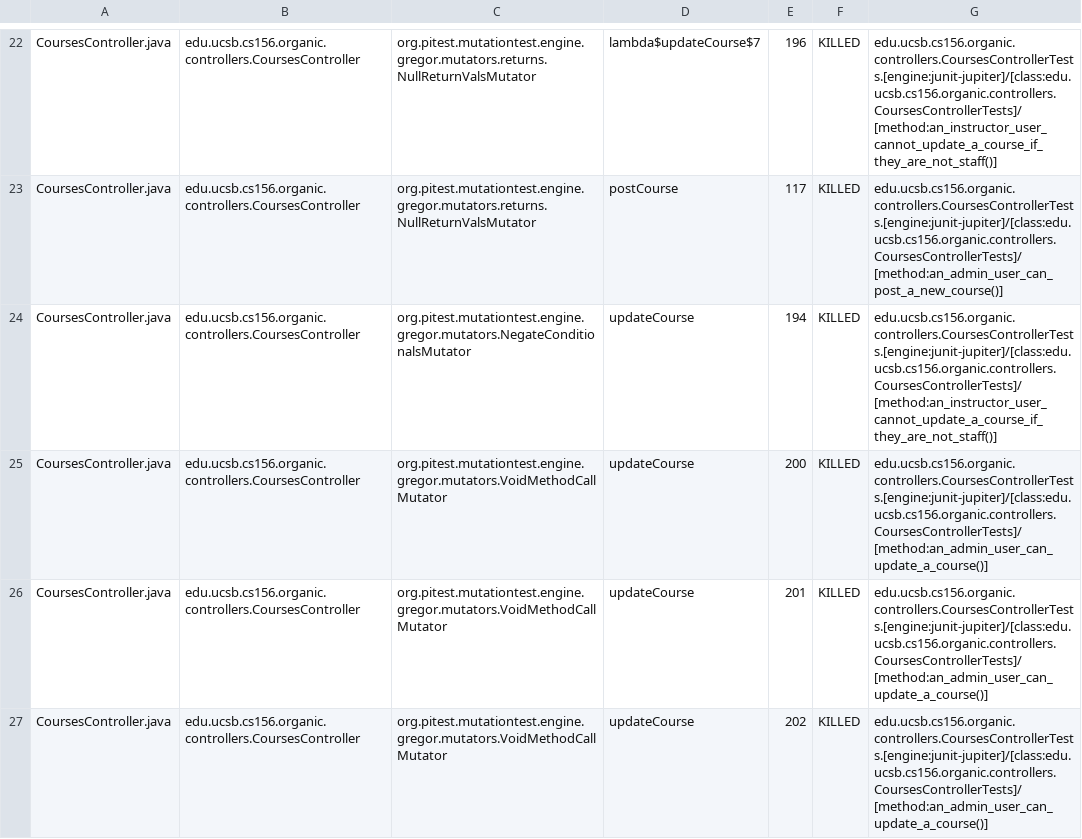
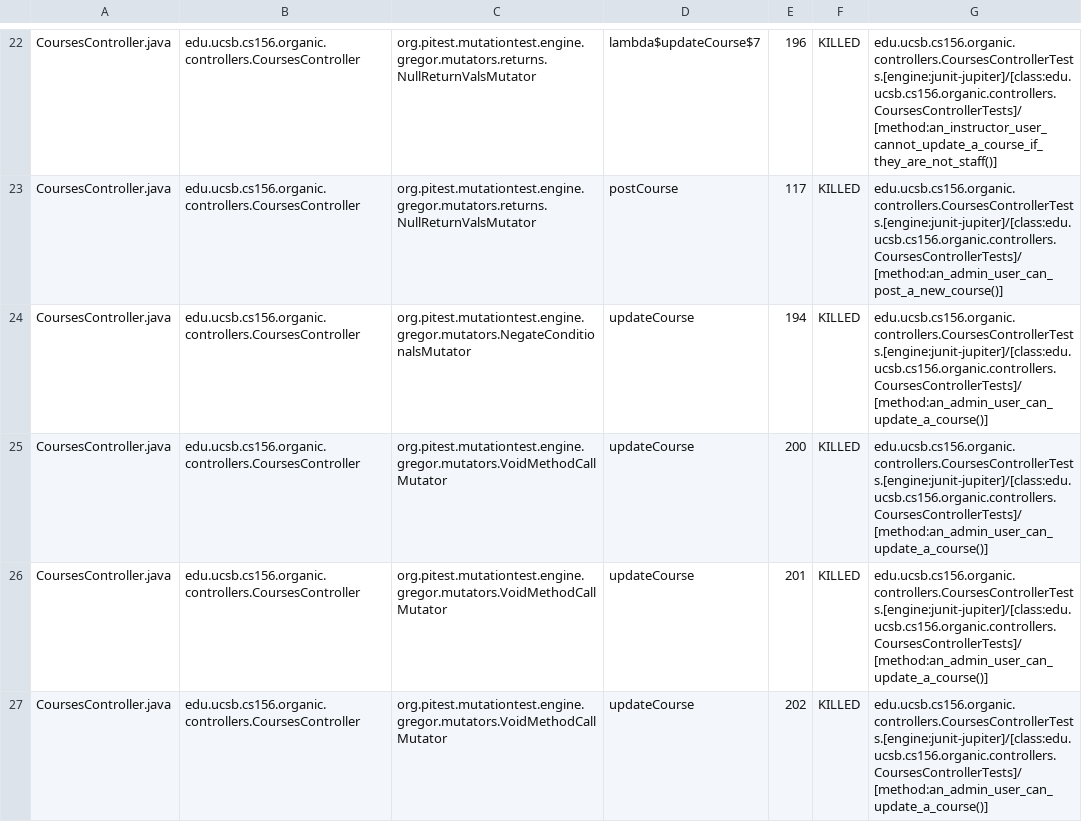
Before and after one commit to ucsb-cs156-w24/proj-organic-w24-6pm-4, a CSV file: prs/75/pitest/mutations.csv, drawn as a sheet; only a part is shown, gaps mark what is left out; the diff covers the shown part only.

Commit message:
Deploying to gh-pages from @ ucsb-cs156-w24/proj-organic-w24-6pm-4@cc71fd4829a11d1d1762d50d731922f861b0d8ee 🚀

```diff
--- a/prs/75/pitest/mutations.csv
+++ b/prs/75/pitest/mutations.csv
@@ -23,3 +23,3 @@ CoursesController.java,edu.ucsb.cs156.organic.controllers.CoursesController,org.
 CoursesController.java,edu.ucsb.cs156.organic.controllers.CoursesController,org.pitest.mutationtest.engine.gregor.mutators.returns.NullReturnValsMutator,postCourse,117,KILLED,edu.ucsb.cs156.organic.controllers.CoursesControllerTests.[engine:junit-jupiter]/[class:edu.ucsb.cs156.organic.controllers.CoursesControllerTests]/[method:an_admin_user_can_post_a_new_course()]
-CoursesController.java,edu.ucsb.cs156.organic.controllers.CoursesController,org.pitest.mutationtest.engine.gregor.mutators.NegateConditionalsMutator,updateCourse,194,KILLED,edu.ucsb.cs156.organic.controllers.CoursesControllerTests.[engine:junit-jupiter]/[class:edu.ucsb.cs156.organic.controllers.CoursesControllerTests]/[method:an_instructor_user_cannot_update_a_course_if_they_are_not_staff()]
+CoursesController.java,edu.ucsb.cs156.organic.controllers.CoursesController,org.pitest.mutationtest.engine.gregor.mutators.NegateConditionalsMutator,updateCourse,194,KILLED,edu.ucsb.cs156.organic.controllers.CoursesControllerTests.[engine:junit-jupiter]/[class:edu.ucsb.cs156.organic.controllers.CoursesControllerTests]/[method:an_admin_user_can_update_a_course()]
 CoursesController.java,edu.ucsb.cs156.organic.controllers.CoursesController,org.pitest.mutationtest.engine.gregor.mutators.VoidMethodCallMutator,updateCourse,200,KILLED,edu.ucsb.cs156.organic.controllers.CoursesControllerTests.[engine:junit-jupiter]/[class:edu.ucsb.cs156.organic.controllers.CoursesControllerTests]/[method:an_admin_user_can_update_a_course()]
```
Also changed, not shown: 15 edited cells elsewhere in this file, 16 other files.
